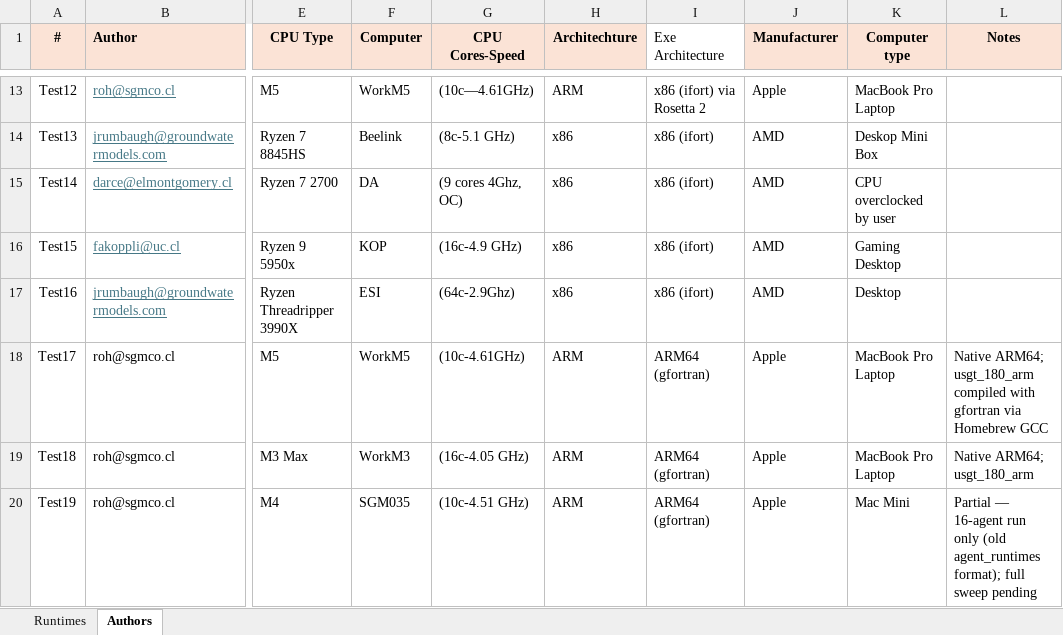
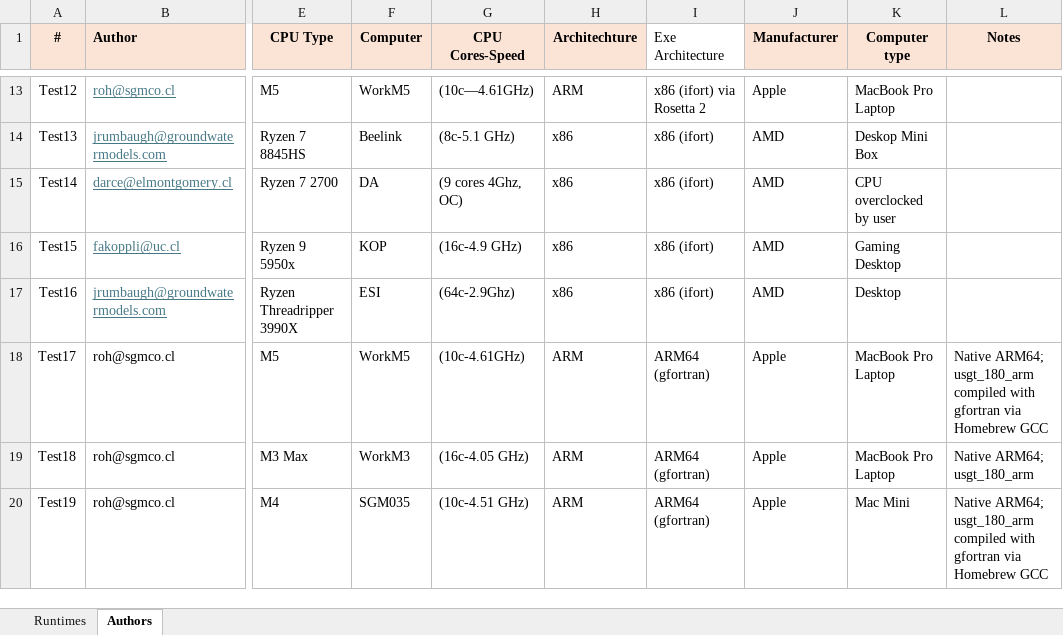
Before and after one commit to roh-sgm/ARM_Benchmark_Public, an Excel workbook: Runtimes/ByscayneMode_Benchmarks.xlsx, sheet Authors, drawn as a sheet; only a part is shown, gaps mark what is left out; values as stored, in another font and other column widths than the file's, no borders; the diff names each change by its address in the sheet, - before the commit and + after, or states it on an @@ line.

```diff
--- a/Runtimes/ByscayneMode_Benchmarks.xlsx (sheet Authors)
+++ b/Runtimes/ByscayneMode_Benchmarks.xlsx (sheet Authors)
-L20 (Notes): Partial — 16-agent run only (old agent_runtimes format); full sweep pending
+L20 (Notes): Native ARM64; usgt_180_arm compiled with gfortran via Homebrew GCC
```
Also changed, not shown: sheet Runtimes, 4 other files.
